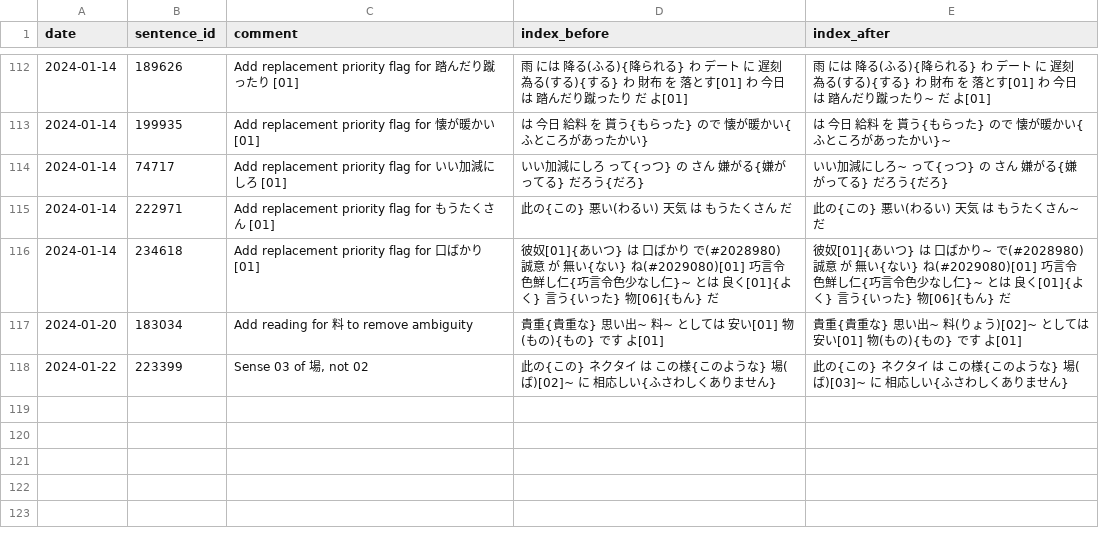
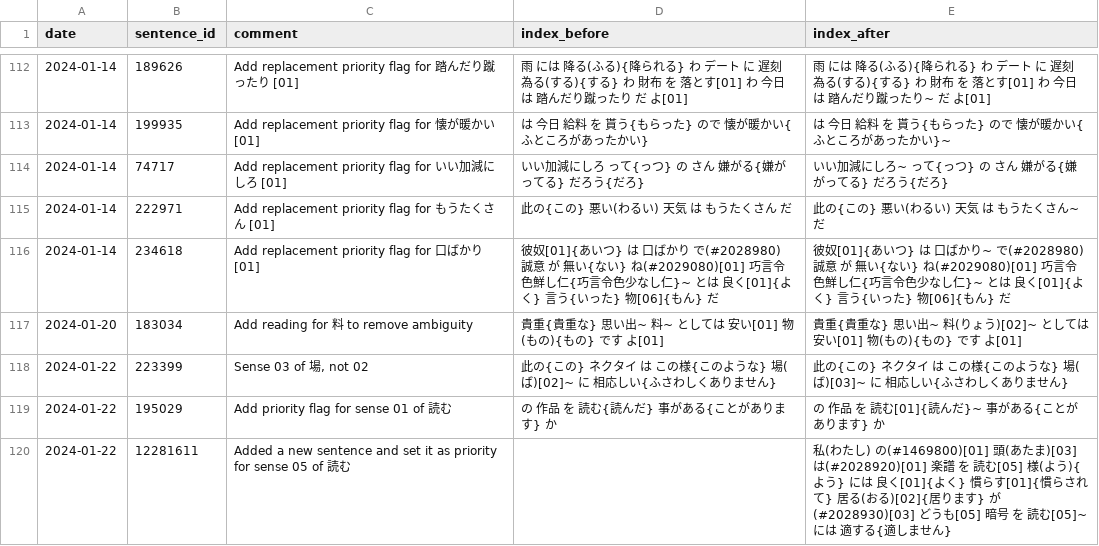
Before and after one commit to stephenmk/Jitendex, a CSV file: tatoeba_edit_logs/tatoeba_index_edits.csv, drawn as a sheet; only a part is shown, gaps mark what is left out.

Commit message:
Add tatoeba index edits

```diff
--- a/tatoeba_edit_logs/tatoeba_index_edits.csv
+++ b/tatoeba_edit_logs/tatoeba_index_edits.csv
@@ -118 +118,3 @@ date,sentence_id,comment,index_before,index_after
 2024-01-22,223399,"Sense 03 of 場, not 02",此の{この} ネクタイ は この様{このような} 場(ば)[02]~ に 相応しい{ふさわしくありません},此の{この} ネクタイ は この様{このような} 場(ば)[03]~ に 相応しい{ふさわしくありません}
+2024-01-22,195029,Add priority flag for sense 01 of 読む,の 作品 を 読む{読んだ} 事がある{ことがあります} か,の 作品 を 読む[01]{読んだ}~ 事がある{ことがあります} か
+2024-01-22,12281611,Added a new sentence and set it as priority for sense 05 of 読む,,私(わたし) の(#1469800)[01] 頭(あたま)[03] は(#2028920)[01] 楽譜 を 読む[05] 様(よう){よう} には 良く[01]{よく} 慣らす[01]{慣らされて} 居る(おる)[02]{居ります} が(#2028930)[03] どうも[05] 暗号 を 読む[05]~ には 適する{適しません}
```
